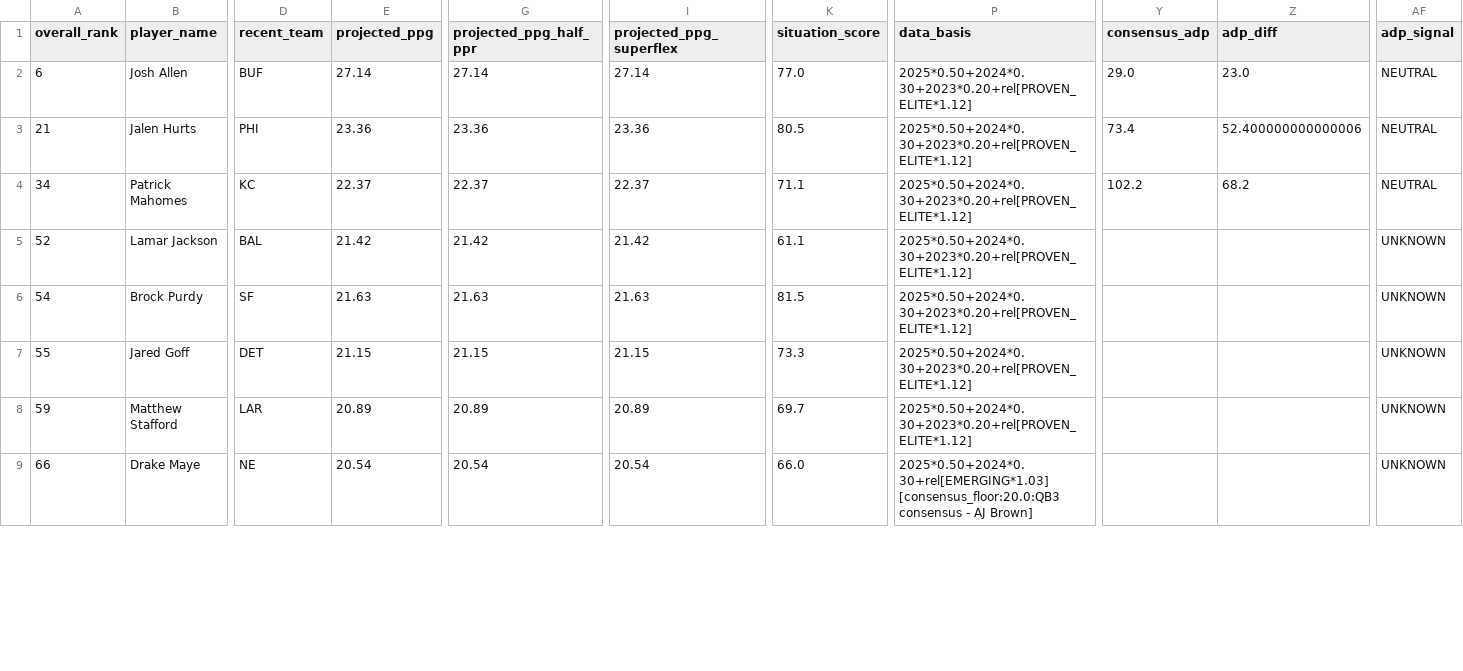
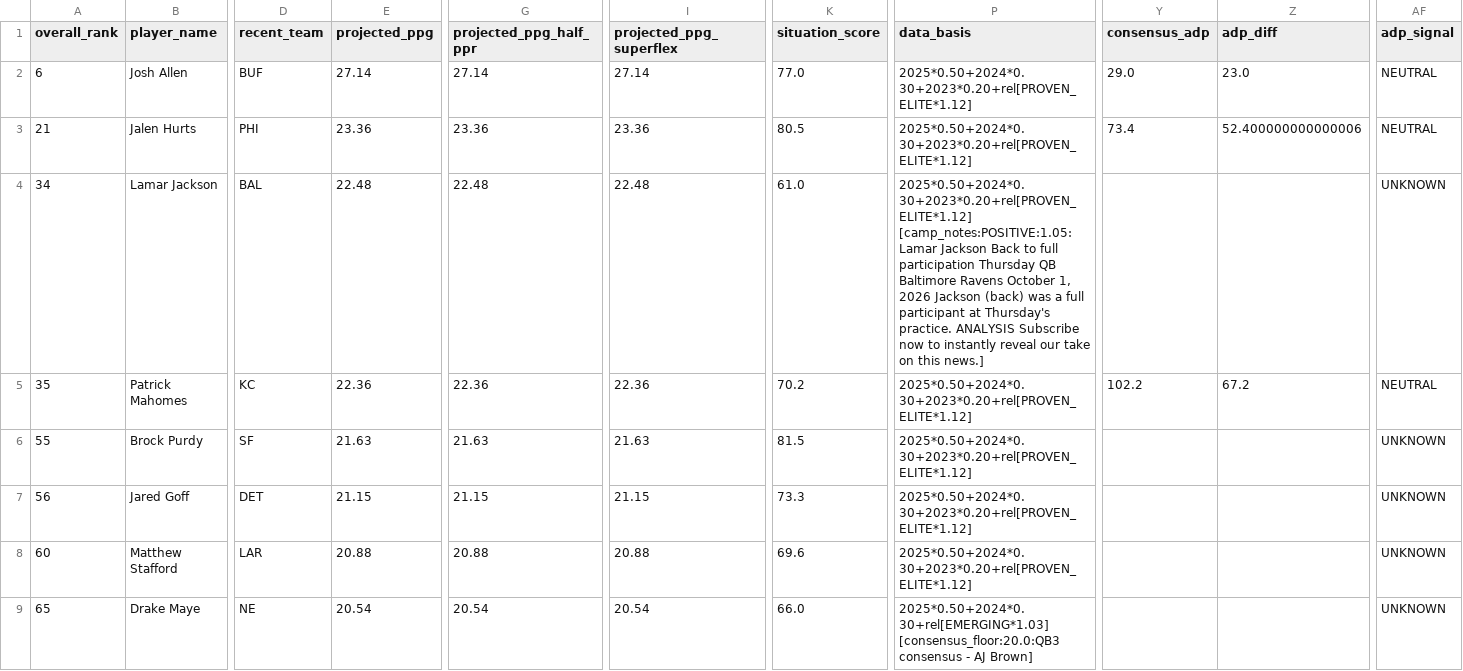
Before and after one commit to colorb41/gavfather-site, a CSV file: public/rankings/live_rankings_QB.csv, drawn as a sheet; only a part is shown, gaps mark what is left out; removed rows and columns are numbered as before the commit, all else as after; rows hold the shown columns only; the diff covers the shown part only; the diff names each change by its address in the sheet, - before the commit and + after, or states it on an @@ line.

```diff
--- a/public/rankings/live_rankings_QB.csv
+++ b/public/rankings/live_rankings_QB.csv
-B4 (player_name): Patrick Mahomes
+B4 (player_name): Lamar Jackson
-D4 (recent_team): KC
+D4 (recent_team): BAL
-E4 (projected_ppg): 22.37
+E4 (projected_ppg): 22.48
-G4 (projected_ppg_half_ppr): 22.37
+G4 (projected_ppg_half_ppr): 22.48
-I4 (projected_ppg_superflex): 22.37
+I4 (projected_ppg_superflex): 22.48
-K4 (situation_score): 71.1
+K4 (situation_score): 61.0
-P4 (data_basis): 2025*0.50+2024*0.30+2023*0.20+rel[PROVEN_ELITE*1.12]
+P4 (data_basis): 2025*0.50+2024*0.30+2023*0.20+rel[PROVEN_ELITE*1.12] [camp_notes:POSITIVE:1.05:Lamar Jackson Back to full participation Thursday QB Baltimore Ravens October 1, 2026 Jackson (back) was a full participant at Thursday's practice. ANALYSIS Subscribe now to instantly reveal our take on this news.]
-Y4 (consensus_adp): 102.2
+Y4 (consensus_adp): (empty)
-Z4 (adp_diff): 68.2
+Z4 (adp_diff): (empty)
-AF4 (adp_signal): NEUTRAL
+AF4 (adp_signal): UNKNOWN
-row 5: 52 | Lamar Jackson | BAL | 21.42 | 21.42 | 21.42 | 61.1 | 2025*0.50+2024*0.30+2023*0.20+rel[PROVEN_ELITE*1.12] |  |  | UNKNOWN
+row 5: 35 | Patrick Mahomes | KC | 22.36 | 22.36 | 22.36 | 70.2 | 2025*0.50+2024*0.30+2023*0.20+rel[PROVEN_ELITE*1.12] | 102.2 | 67.2 | NEUTRAL
-A6 (overall_rank): 54
+A6 (overall_rank): 55
-A7 (overall_rank): 55
+A7 (overall_rank): 56
-A8 (overall_rank): 59
+A8 (overall_rank): 60
-E8 (projected_ppg): 20.89
+E8 (projected_ppg): 20.88
-G8 (projected_ppg_half_ppr): 20.89
+G8 (projected_ppg_half_ppr): 20.88
-I8 (projected_ppg_superflex): 20.89
+I8 (projected_ppg_superflex): 20.88
-K8 (situation_score): 69.7
+K8 (situation_score): 69.6
-A9 (overall_rank): 66
+A9 (overall_rank): 65
```
Also changed, not shown: 1 added row, 1 removed row and 113 edited cells elsewhere in this file, public/rankings/core_rankings.csv, public/rankings/live_rankings.csv, 7 other files.
